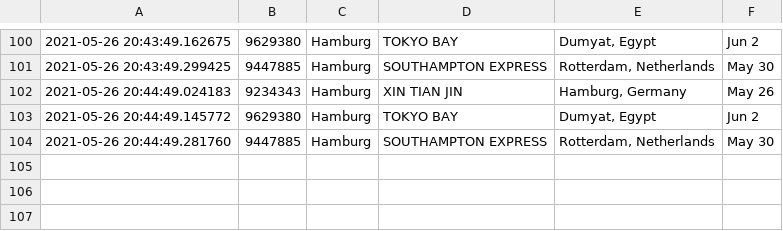
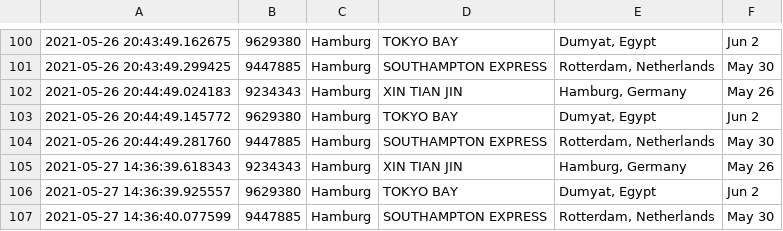
Before and after one commit to filipedc82/shiptracker, a CSV file: trackingdata.csv, drawn as a sheet; only a part is shown, gaps mark what is left out; the diff names each change by its address in the sheet, - before the commit and + after, or states it on an @@ line.

Commit message:
updated data files

```diff
--- a/trackingdata.csv
+++ b/trackingdata.csv
+row 105: 2021-05-27 14:36:39.618343 | 9234343 | Hamburg | XIN TIAN JIN | Hamburg, Germany | May 26
+row 106: 2021-05-27 14:36:39.925557 | 9629380 | Hamburg | TOKYO BAY | Dumyat, Egypt | Jun 2
+row 107: 2021-05-27 14:36:40.077599 | 9447885 | Hamburg | SOUTHAMPTON EXPRESS | Rotterdam, Netherlands | May 30
```
